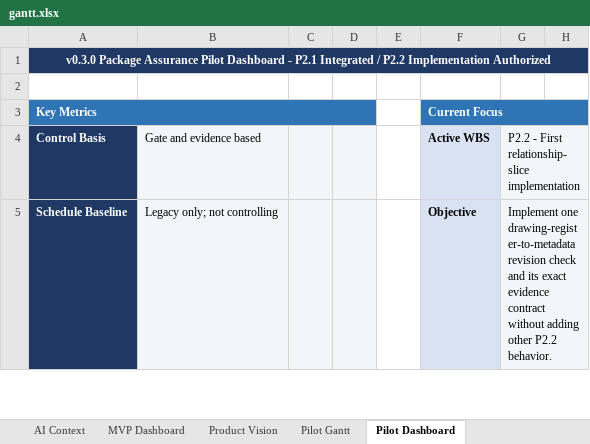
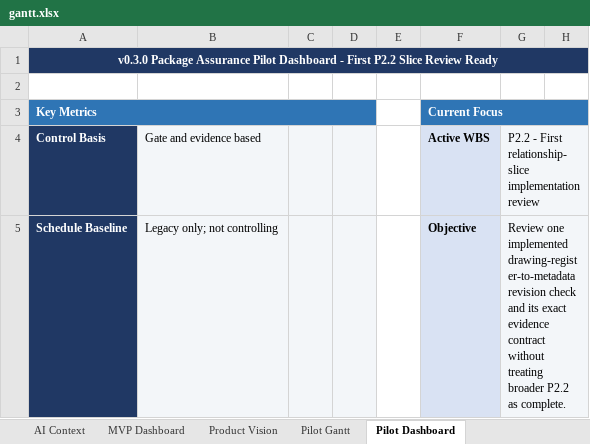
Before and after one commit to Jason-Jensen/mechanical-technical-document-evaluation-harness, an Excel workbook: gantt.xlsx, sheet Pilot Dashboard, drawn as a sheet; only a part is shown; values as stored, in another font and other column widths than the file's, no borders; conditional formats not drawn; the diff covers the shown part only; the diff names each change by its address in the sheet, - before the commit and + after, or states it on an @@ line.

Commit message:
Implement first P2.2 relationship slice

```diff
--- a/gantt.xlsx (sheet Pilot Dashboard)
+++ b/gantt.xlsx (sheet Pilot Dashboard)
-A1: …Dashboard - P2.1 Integrated / P2.2 Implementation Authorized
+A1: …Dashboard - First P2.2 Slice Review Ready
-G4: …relationship-slice implementation
+G4: …relationship-slice implementation review
-G5: Implement one drawing-register-to-metadata revision check and its exact evidence contract without adding other P2.2 behavior.
+G5: Review one implemented drawing-register-to-metadata revision check and its exact evidence contract without treating broader P2.2 as complete.
```
Also changed, not shown: 11 edited cells elsewhere in this sheet, sheet Evidence Register, sheet Decision Register, sheet Pilot Gantt, sheet Start Here, sheet AI Context, charts or pictures, 8 other files.
